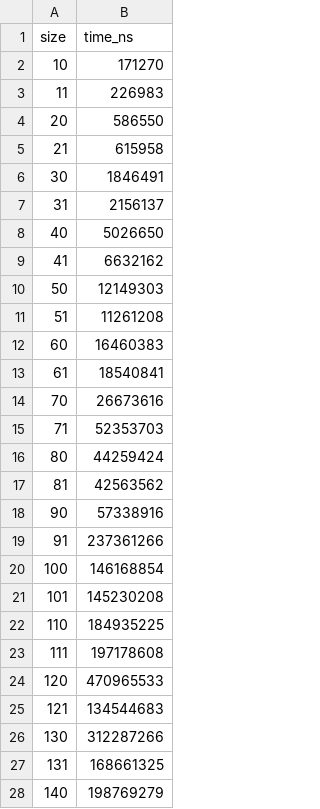
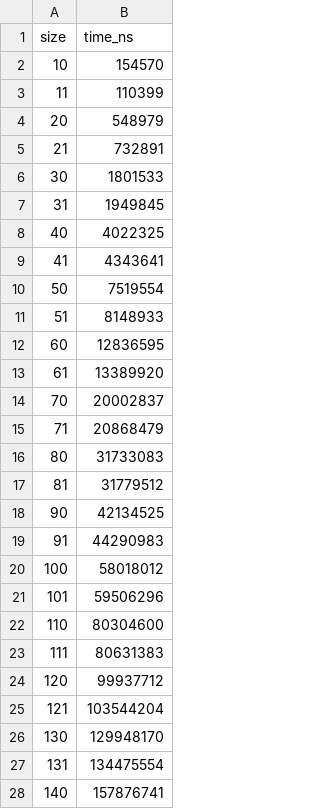
Before and after one commit to swilldi/bmstu-sem5-algorithm-analysis, a CSV file: lab-02/TimeTestResult/winograd_shift_add_assigned.csv, drawn as a sheet; only a part is shown; the diff covers the shown part only.

```diff
--- a/lab-02/TimeTestResult/winograd_shift_add_assigned.csv
+++ b/lab-02/TimeTestResult/winograd_shift_add_assigned.csv
@@ -1,28 +1,28 @@
 size,time_ns
-10,171270
-11,226983
-20,586550
-21,615958
-30,1846491
-31,2156137
-40,5026650
-41,6632162
-50,12149303
-51,11261208
-60,16460383
-61,18540841
-70,26673616
-71,52353703
-80,44259424
-81,42563562
-90,57338916
-91,237361266
-100,146168854
-101,145230208
-110,184935225
-111,197178608
-120,470965533
-121,134544683
-130,312287266
-131,168661325
-140,198769279
+10,154570
+11,110399
+20,548979
+21,732891
+30,1801533
+31,1949845
+40,4022325
+41,4343641
+50,7519554
+51,8148933
+60,12836595
+61,13389920
+70,20002837
+71,20868479
+80,31733083
+81,31779512
+90,42134525
+91,44290983
+100,58018012
+101,59506296
+110,80304600
+111,80631383
+120,99937712
+121,103544204
+130,129948170
+131,134475554
+140,157876741
```
Also changed, not shown: 13 edited cells elsewhere in this file, lab-02/TimeTestResult/classic.csv, lab-02/TimeTestResult/winograd.csv, 41 other files.
